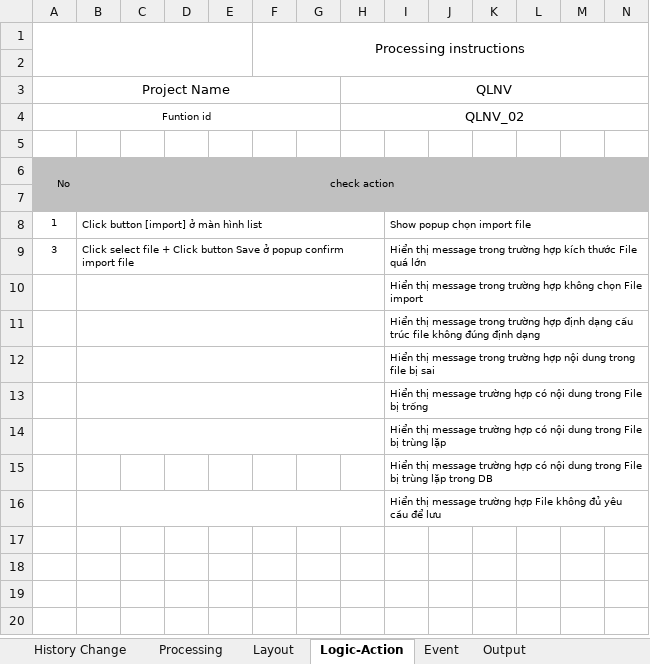
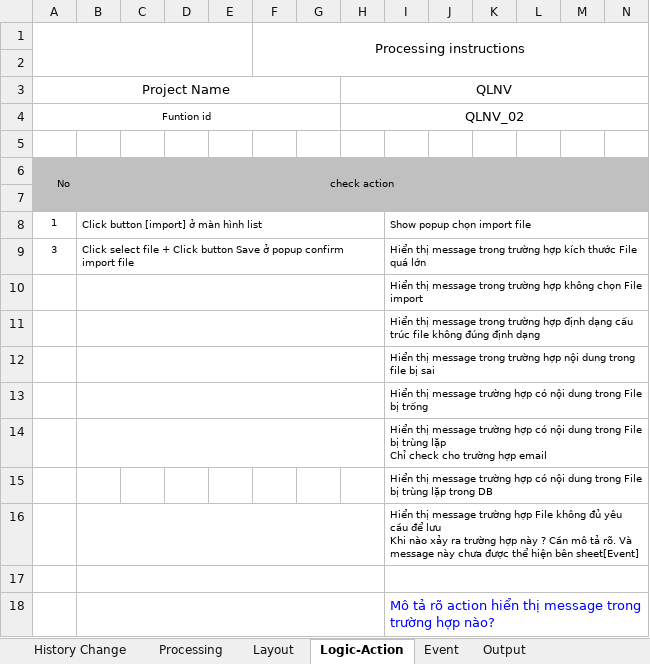
Before and after one commit to huongmvtest12345689/QLVN_document, an Excel workbook: BD/HRM_IMPORT_FILE_SERVER_V001_QUEBX.xlsx, sheet Logic-Action, drawn as a sheet; only a part is shown; values as stored, in another font and other column widths than the file's, no borders; rows hold the shown columns only; ↵ is a line break in a cell; the diff names each change by its address in the sheet, - before the commit and + after, or states it on an @@ line.

```diff
--- a/BD/HRM_IMPORT_FILE_SERVER_V001_QUEBX.xlsx (sheet Logic-Action)
+++ b/BD/HRM_IMPORT_FILE_SERVER_V001_QUEBX.xlsx (sheet Logic-Action)
-I14: …trùng lặp
+I14: …trùng lặp ↵ Chỉ check cho trường hợp email
-I16: …để lưu
+I16: …để lưu ↵ Khi nào xảy ra trường hợp này ? Cần mô tả rõ. Và message này chưa được thể hiện bên sheet[Event]
+row 17: (empty)
+row 18:  |  |  |  |  |  |  |  | Mô tả rõ action hiển thị message trong trường hợp nào?
```
Also changed, not shown: sheet Event, sheet Layout, sheet Processing, sheet History Change, charts or pictures.
